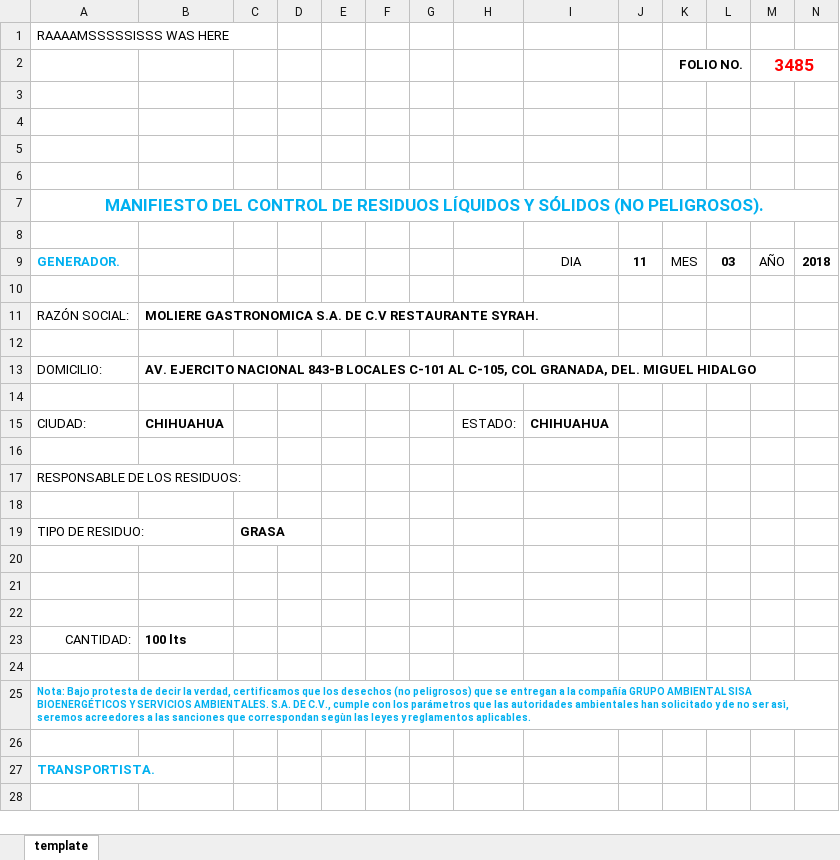
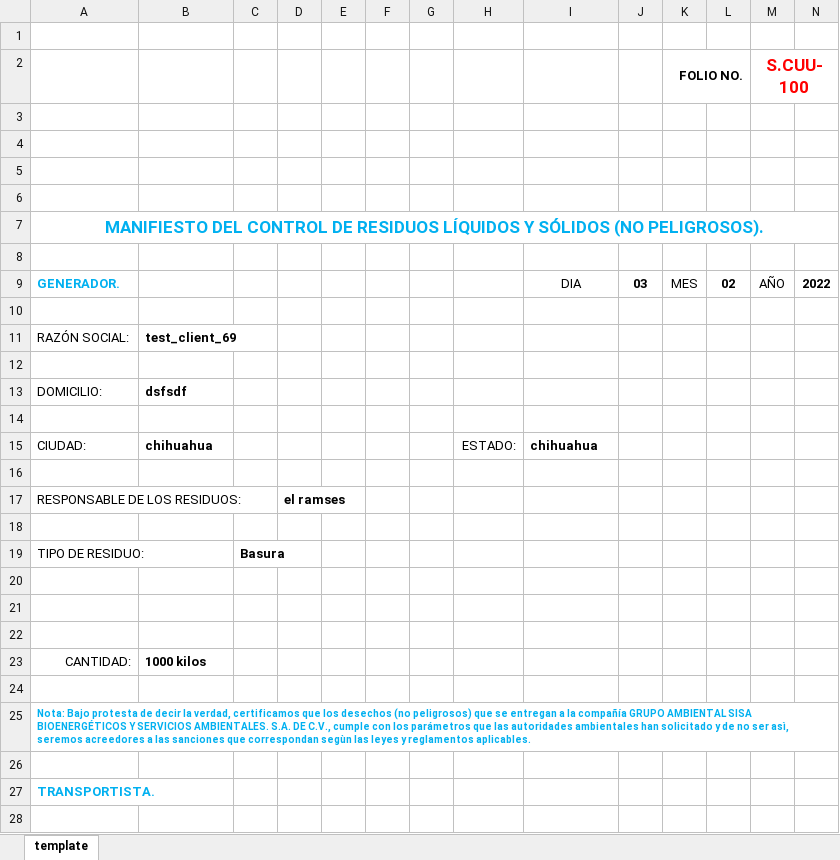
Before and after one commit to bryangarciad/SISA_service_dispatcher, an Excel workbook: src/templates/template.xlsx, sheet template, drawn as a sheet; only a part is shown; values as stored, in another font and other column widths than the file's, no borders; charts and pictures not drawn; the diff covers the shown part only; the diff names each change by its address in the sheet, - before the commit and + after, or states it on an @@ line.

Commit message:
EDITING TEMPLATE WORKING

```diff
--- a/src/templates/template.xlsx (sheet template)
+++ b/src/templates/template.xlsx (sheet template)
-A1: RAAAAMSSSSSISSS WAS HERE
+A1: (empty)
-M2: 3485
+M2: S.CUU-100
-J9: 11
+J9: 03
-L9: 03
+L9: 02
-N9: 2018
+N9: 2022
-B11: MOLIERE GASTRONOMICA S.A. DE C.V RESTAURANTE SYRAH.
+B11: test_client_69
-B13: AV. EJERCITO NACIONAL 843-B LOCALES C-101 AL C-105, COL GRANADA, DEL. MIGUEL HIDALGO
+B13: dsfsdf
-B15: CHIHUAHUA
+B15: chihuahua
-I15: CHIHUAHUA
+I15: chihuahua
-D17: (empty)
+D17: el ramses
-C19: GRASA
+C19: Basura
-B23: 100 lts
+B23: 1000 kilos
```
Also changed, not shown: 1 added row, 1 removed row and 13 edited cells elsewhere in this sheet, charts or pictures, 6 other files.
